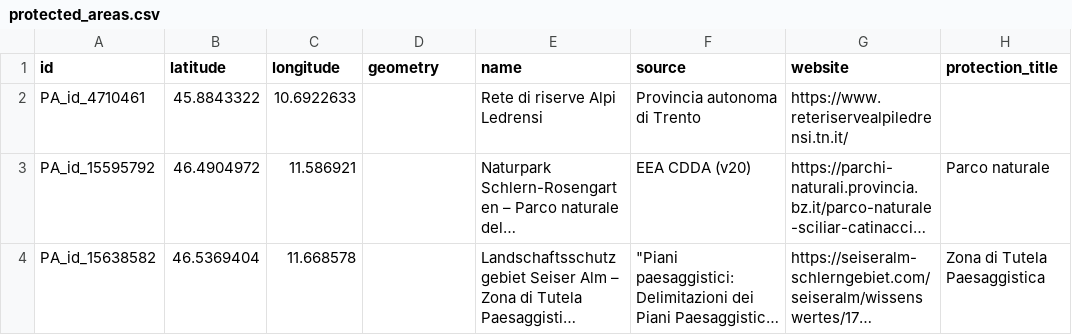
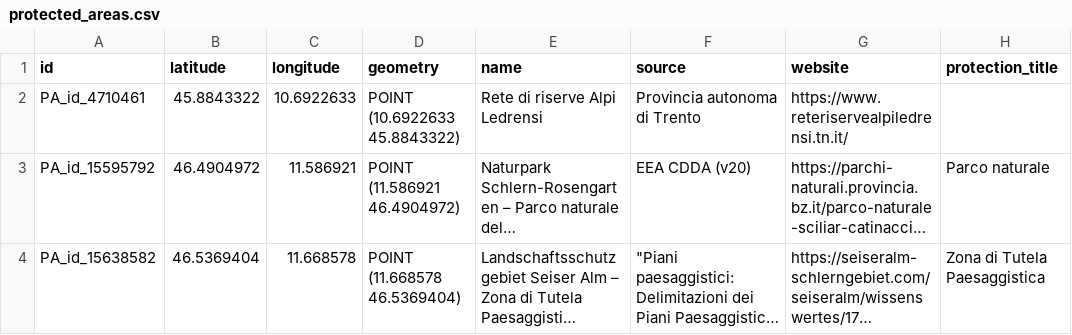
Before and after one commit to pariamelle/KGE-Project-Tourism-Waste-Management-in-Trentino, a CSV file: Phase 2 - Information Gathering/Tourist_attraction_places/processed_data/protected_areas.csv, drawn as a sheet; only a part is shown; long unchanged cells end in …; the diff names each change by its address in the sheet, - before the commit and + after, or states it on an @@ line.

```diff
--- a/Phase 2 - Information Gathering/Tourist_attraction_places/processed_data/protected_areas.csv
+++ b/Phase 2 - Information Gathering/Tourist_attraction_places/processed_data/protected_areas.csv
-D2 (geometry): (empty)
+D2 (geometry): POINT (10.6922633 45.8843322)
-D3 (geometry): (empty)
+D3 (geometry): POINT (11.586921 46.4904972)
-D4 (geometry): (empty)
+D4 (geometry): POINT (11.668578 46.5369404)
```
Also changed, not shown: 26 other files.
